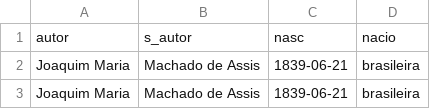
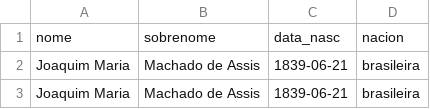
Before and after one commit to Emilysx/PWBE-, a CSV file: population/autores.csv, drawn as a sheet; only a part is shown.

```diff
--- a/population/autores.csv
+++ b/population/autores.csv
@@ -1,2 +1,2 @@
-autor,s_autor,nasc,nacio
+nome,sobrenome,data_nasc,nacion
 Joaquim Maria,Machado de Assis,1839-06-21,brasileira
```
Also changed, not shown: 3 other files.
